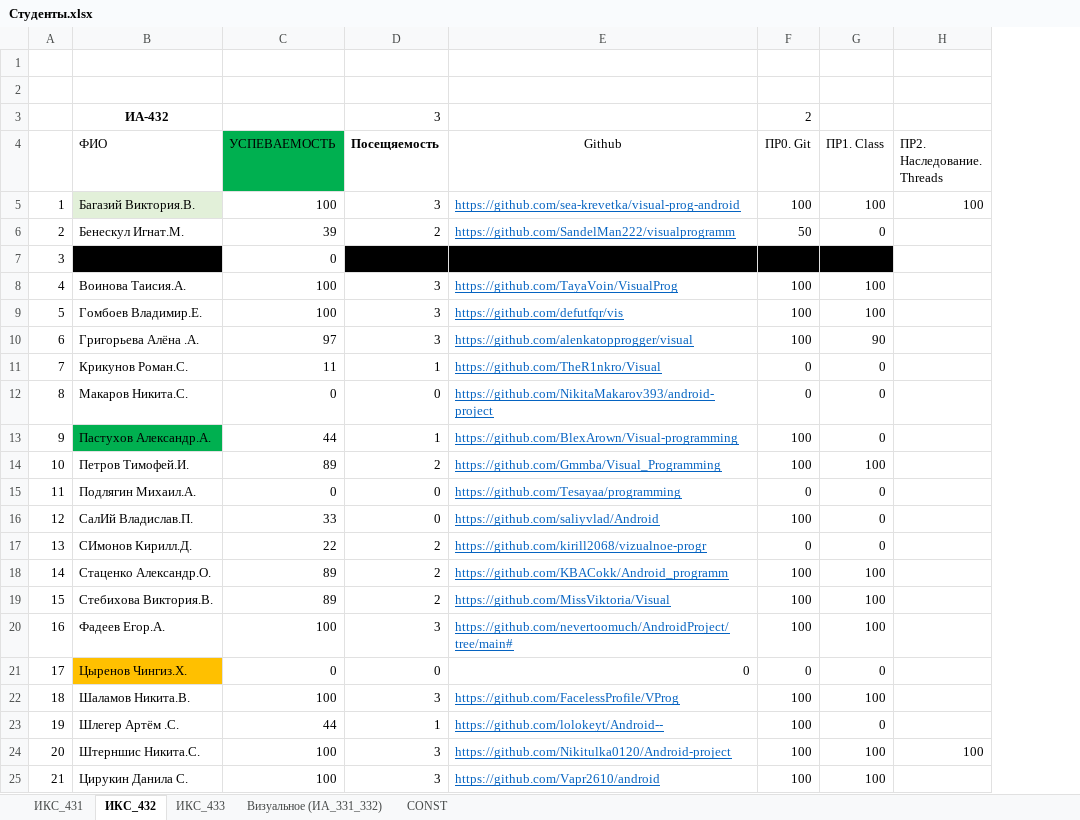
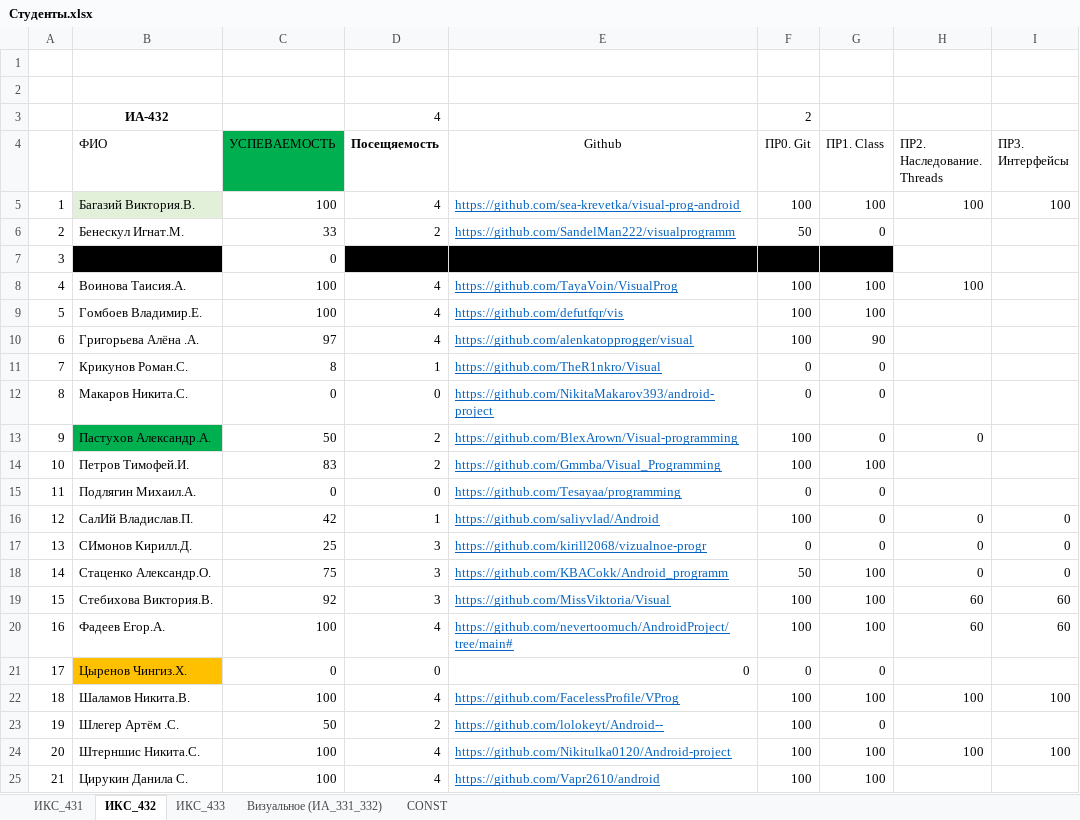
Before and after one commit to TelecomDep/notes, an Excel workbook: students/Студенты.xlsx, sheet ИКС_432, drawn as a sheet; values as stored, in another font and other column widths than the file's, no borders; the diff names each change by its address in the sheet, - before the commit and + after, or states it on an @@ line.

Commit message:
labs

```diff
--- a/students/Студенты.xlsx (sheet ИКС_432)
+++ b/students/Студенты.xlsx (sheet ИКС_432)
+column I (ПР3. Интерфейсы), rows 5-24: 100 |  |  |  |  |  |  |  |  |  |  | 0 | 0 | 0 | 60 | 60 |  | 100 |  | 100
-D3 (Посещяемость): 3
+D3 (Посещяемость): 4
-D5 (Посещяемость): 3
+D5 (Посещяемость): 4
-C6 (УСПЕВАЕМОСТЬ): 39
+C6 (УСПЕВАЕМОСТЬ): 33
-D8:D10 (Посещяемость): 3
+D8:D10 (Посещяемость): 4
-H8 (ПР2. Наследование. Threads): (empty)
+H8 (ПР2. Наследование. Threads): 100
-C11 (УСПЕВАЕМОСТЬ): 11
+C11 (УСПЕВАЕМОСТЬ): 8
-C13 (УСПЕВАЕМОСТЬ): 44
+C13 (УСПЕВАЕМОСТЬ): 50
-D13 (Посещяемость): 1
+D13 (Посещяемость): 2
-H13 (ПР2. Наследование. Threads): (empty)
+H13 (ПР2. Наследование. Threads): 0
-C14 (УСПЕВАЕМОСТЬ): 89
+C14 (УСПЕВАЕМОСТЬ): 83
-C16 (УСПЕВАЕМОСТЬ): 33
+C16 (УСПЕВАЕМОСТЬ): 42
-D16 (Посещяемость): 0
+D16 (Посещяемость): 1
-H16:H18 (ПР2. Наследование. Threads): (empty)
+H16:H18 (ПР2. Наследование. Threads): 0
-C17 (УСПЕВАЕМОСТЬ): 22
+C17 (УСПЕВАЕМОСТЬ): 25
-D17:D19 (Посещяемость): 2
+D17:D19 (Посещяемость): 3
-C18 (УСПЕВАЕМОСТЬ): 89
+C18 (УСПЕВАЕМОСТЬ): 75
-F18 (ПР0. Git): 100
+F18 (ПР0. Git): 50
-C19 (УСПЕВАЕМОСТЬ): 89
+C19 (УСПЕВАЕМОСТЬ): 92
-H19:H20 (ПР2. Наследование. Threads): (empty)
+H19:H20 (ПР2. Наследование. Threads): 60
-D20 (Посещяемость): 3
+D20 (Посещяемость): 4
-D22 (Посещяемость): 3
+D22 (Посещяемость): 4
-H22 (ПР2. Наследование. Threads): (empty)
+H22 (ПР2. Наследование. Threads): 100
-C23 (УСПЕВАЕМОСТЬ): 44
+C23 (УСПЕВАЕМОСТЬ): 50
-D23 (Посещяемость): 1
+D23 (Посещяемость): 2
-D24:D25 (Посещяемость): 3
+D24:D25 (Посещяемость): 4
```
Also changed, not shown: sheet ИКС_433.
